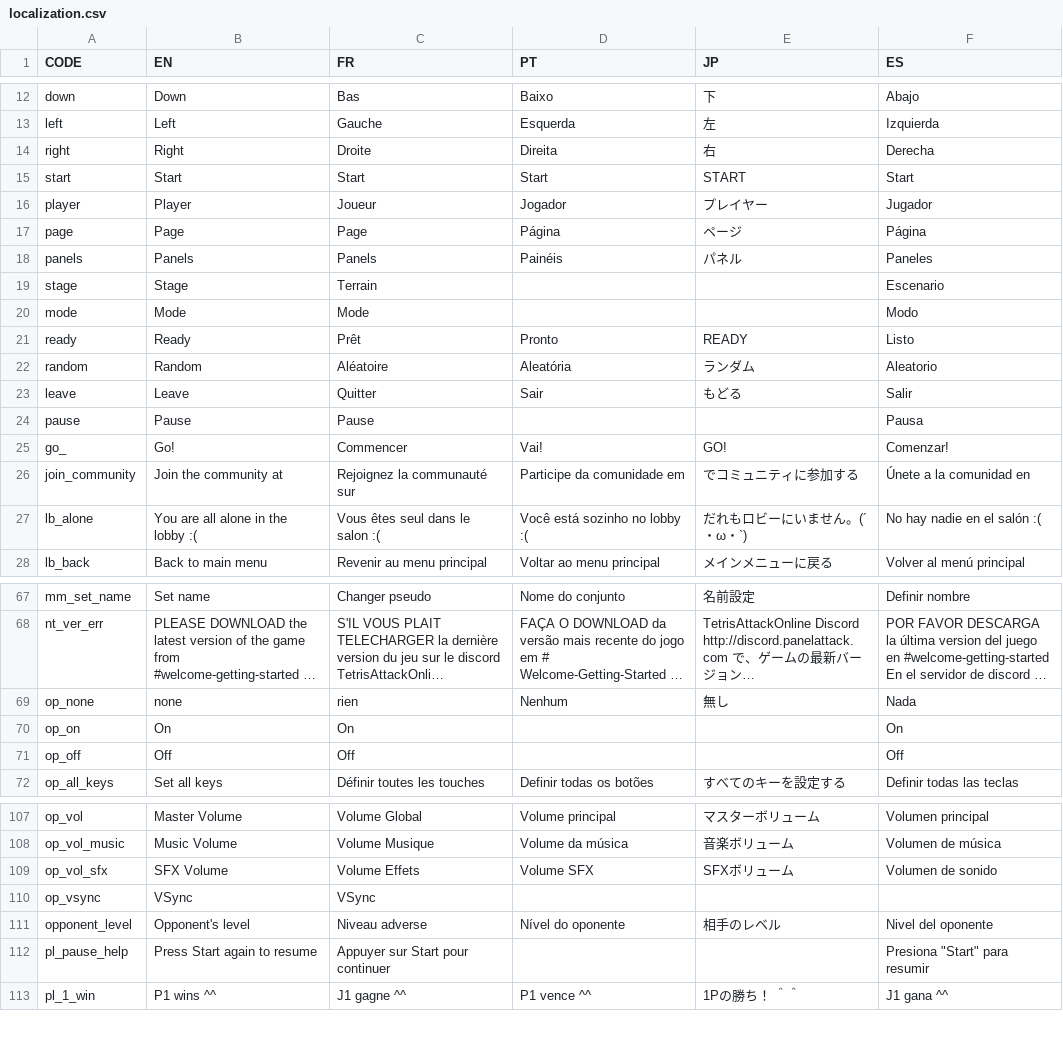
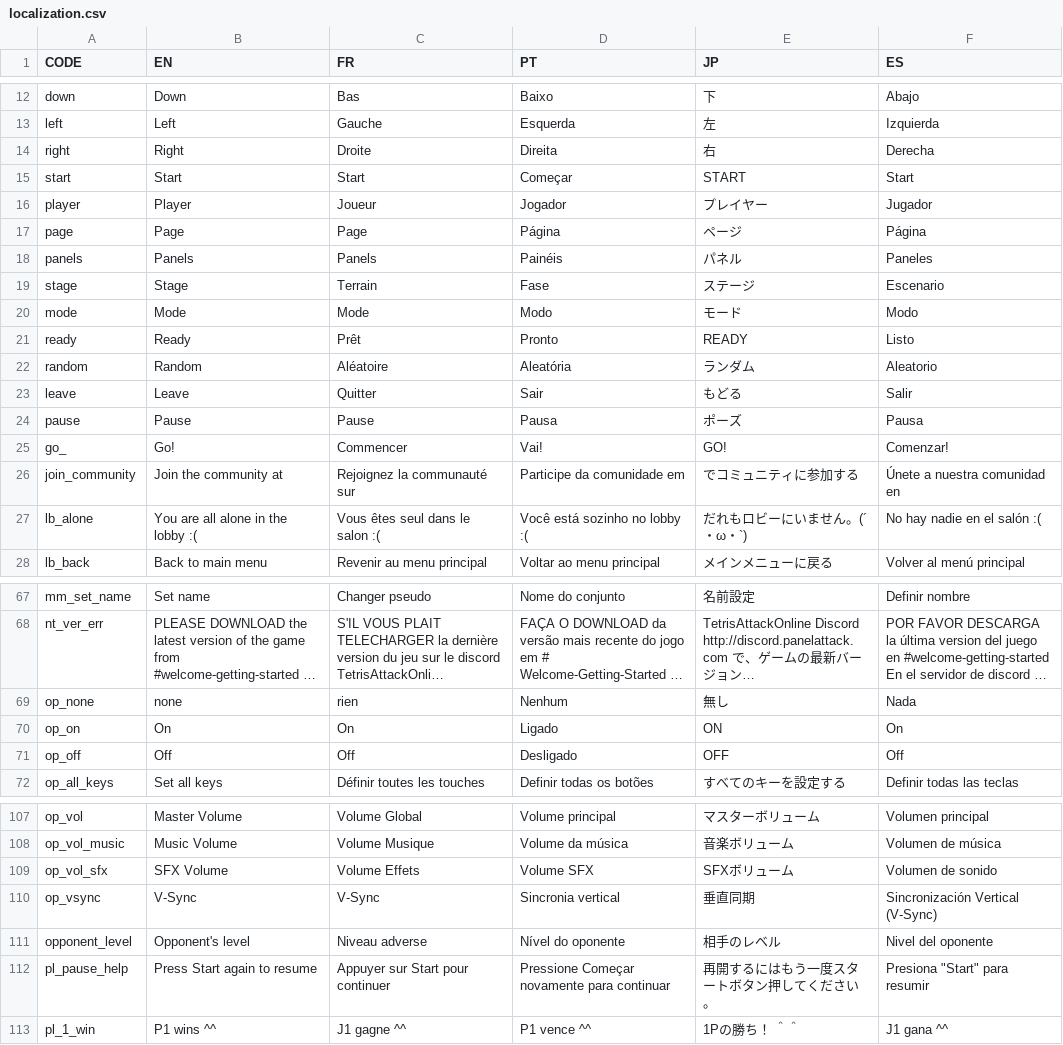
Before and after one commit to panel-attack/panel-game, a CSV file: localization.csv, drawn as a sheet; only a part is shown, gaps mark what is left out; long unchanged cells end in …; the diff covers the shown part only; the diff names each change by its address in the sheet, - before the commit and + after, or states it on an @@ line.

```diff
--- a/localization.csv
+++ b/localization.csv
-D15 (PT): Start
+D15 (PT): Começar
-D19 (PT): (empty)
+D19 (PT): Fase
-E19 (JP): (empty)
+E19 (JP): ステージ
-D20 (PT): (empty)
+D20 (PT): Modo
-E20 (JP): (empty)
+E20 (JP): モード
-D24 (PT): (empty)
+D24 (PT): Pausa
-E24 (JP): (empty)
+E24 (JP): ポーズ
-F26 (ES): Únete a la comunidad en
+F26 (ES): Únete a nuestra comunidad en
-D70 (PT): (empty)
+D70 (PT): Ligado
-E70 (JP): (empty)
+E70 (JP): ON
-D71 (PT): (empty)
+D71 (PT): Desligado
-E71 (JP): (empty)
+E71 (JP): OFF
-B110 (EN): VSync
+B110 (EN): V-Sync
-C110 (FR): VSync
+C110 (FR): V-Sync
-D110 (PT): (empty)
+D110 (PT): Sincronia vertical
-E110 (JP): (empty)
+E110 (JP): 垂直同期
-F110 (ES): (empty)
+F110 (ES): Sincronización Vertical (V-Sync)
-D112 (PT): (empty)
+D112 (PT): Pressione Começar novamente para continuar
-E112 (JP): (empty)
+E112 (JP): 再開するにはもう一度スタートボタン押してください。
```
Also changed, not shown: 24 edited cells elsewhere in this file.
